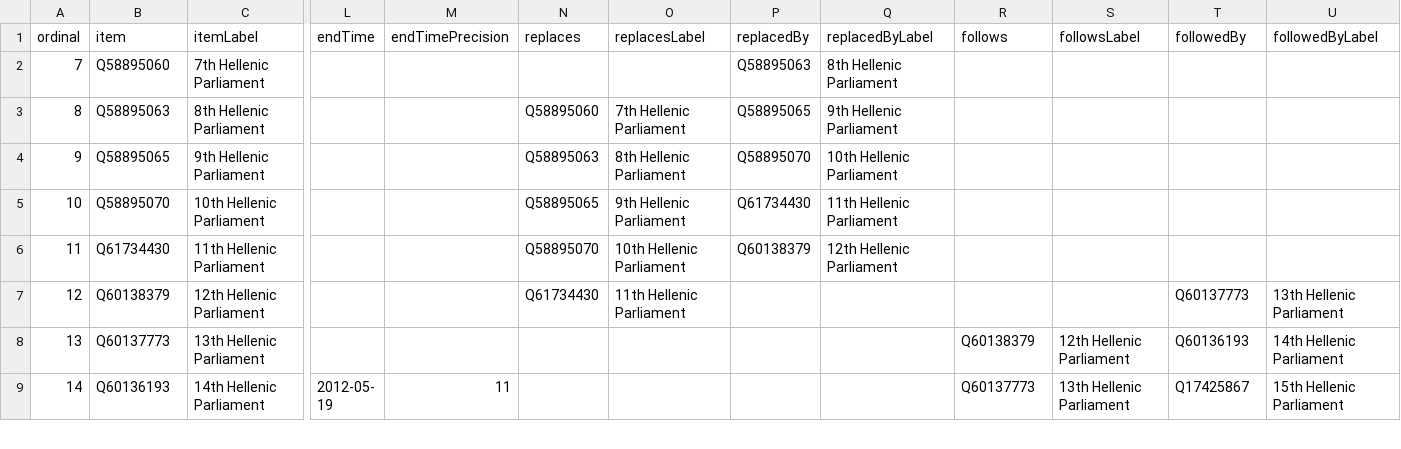
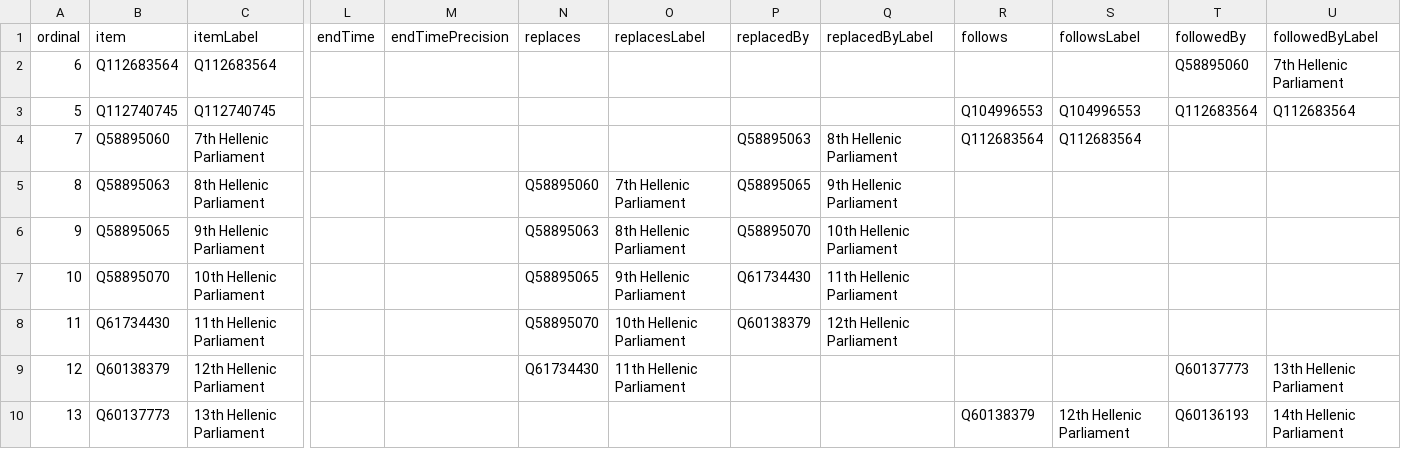
Before and after one commit to every-politician-scrapers/greece-cabinet, a CSV file: wikidata/results/all-terms.csv, drawn as a sheet; only a part is shown, gaps mark what is left out; the shorter side is filled out with more unchanged rows; addresses are those after the commit; rows hold the shown columns only; the diff names each change by its address in the sheet, - before the commit and + after, or states it on an @@ line.

Commit message:
Run SPARQL queries

```diff
--- a/wikidata/results/all-terms.csv
+++ b/wikidata/results/all-terms.csv
+row 2: 6 | Q112683564 | Q112683564 |  |  |  |  |  |  |  |  | Q58895060 | 7th Hellenic Parliament
+row 3: 5 | Q112740745 | Q112740745 |  |  |  |  |  |  | Q104996553 | Q104996553 | Q112683564 | Q112683564
-R4 (follows): (empty)
+R4 (follows): Q112683564
-S4 (followsLabel): (empty)
+S4 (followsLabel): Q112683564
```
